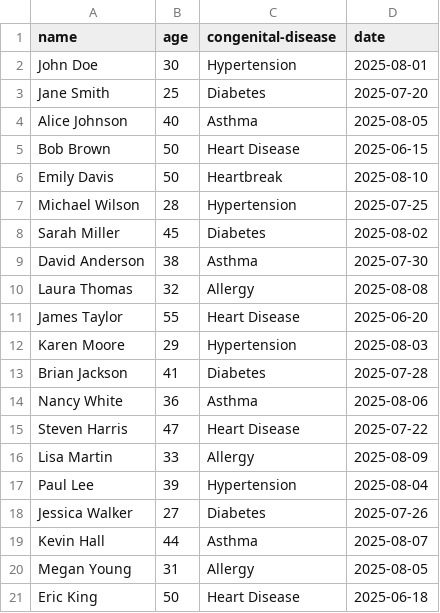
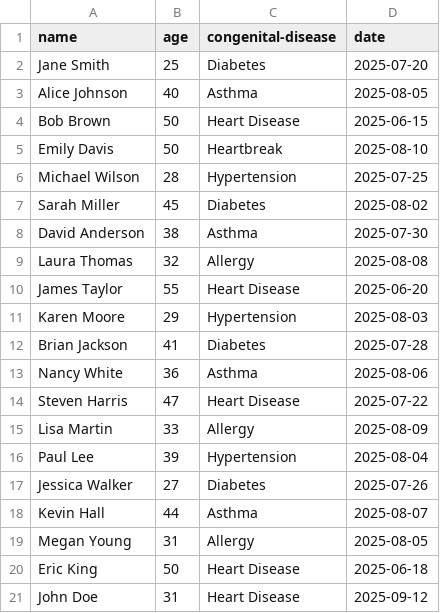
Before and after one commit to Whitemehat/Project-Profun, a CSV file: data.csv, drawn as a sheet; removed rows and columns are numbered as before the commit, all else as after; the diff names each change by its address in the sheet, - before the commit and + after, or states it on an @@ line.

```diff
--- a/data.csv
+++ b/data.csv
-row 2: John Doe | 30 | Hypertension | 2025-08-01
+row 21: John Doe | 31 | Heart Disease | 2025-09-12
```
Also changed, not shown: 2 other files.
